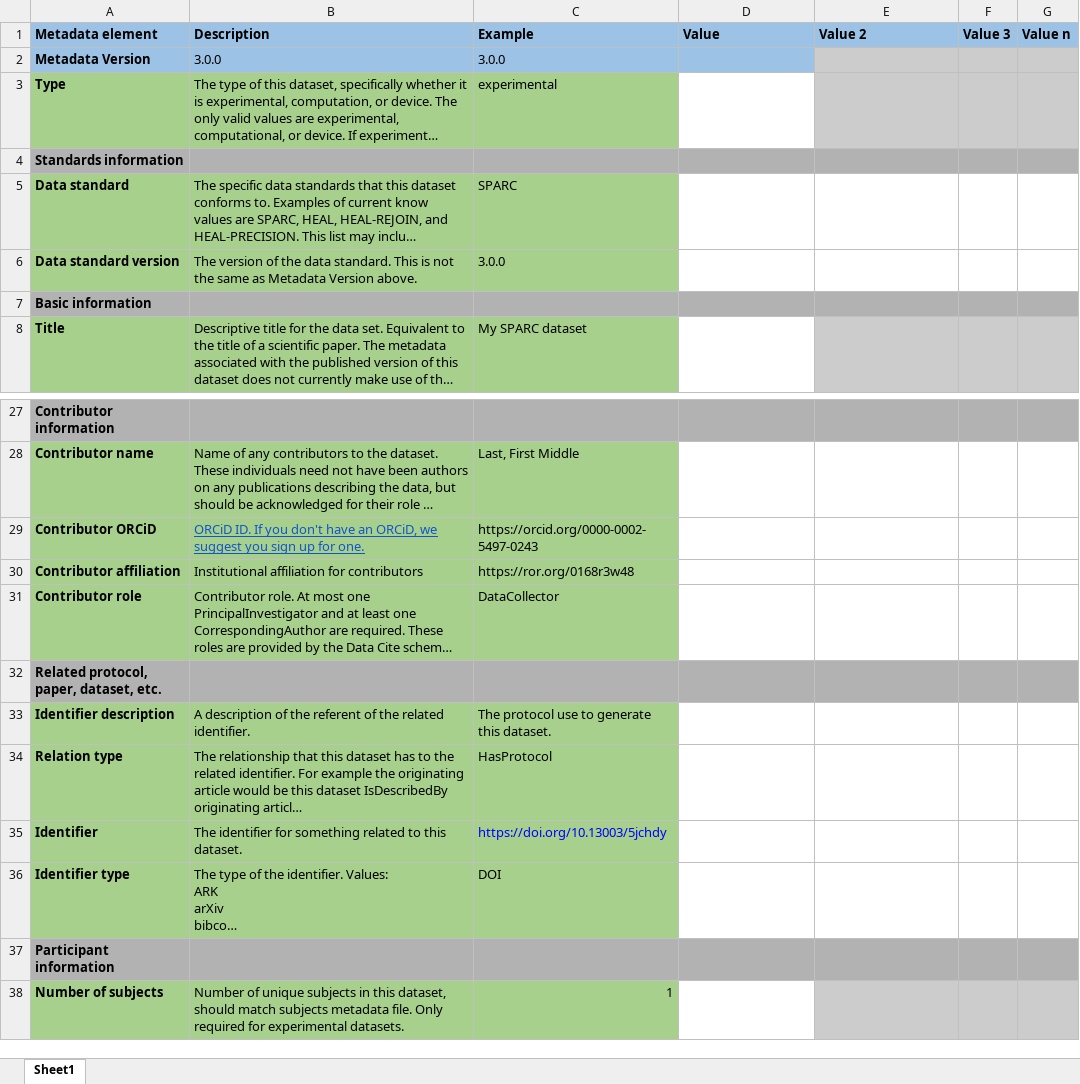
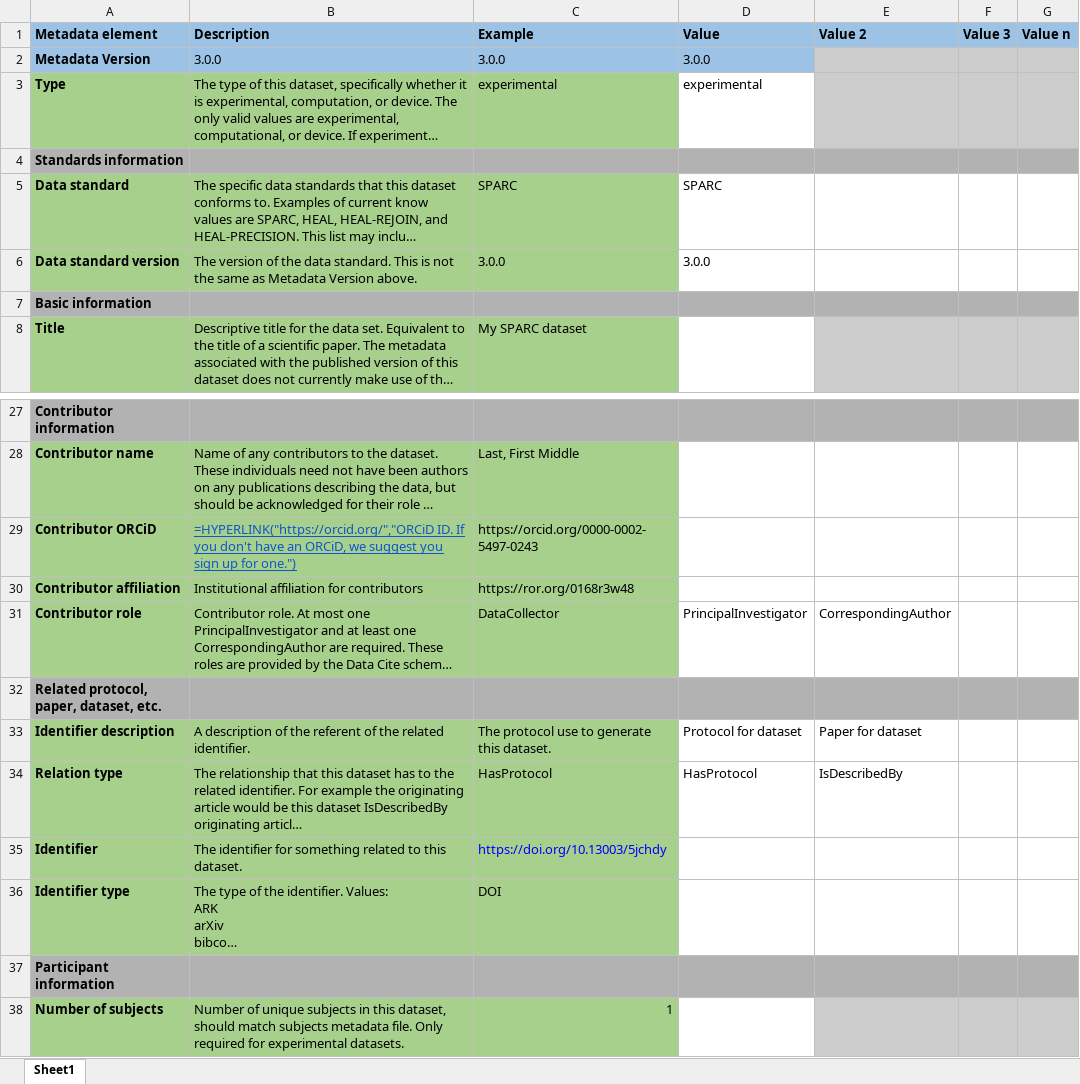
Before and after one commit to fairdataihub/SODA-for-SPARC, an Excel workbook: src/renderer/public/file_templates/dataset_description.xlsx, sheet Sheet1, drawn as a sheet; only a part is shown, gaps mark what is left out; long unchanged cells end in …; values as stored, in another font and other column widths than the file's, no borders; formulas without a stored value are shown as written; the diff names each change by its address in the sheet, - before the commit and + after, or states it on an @@ line.

```diff
--- a/src/renderer/public/file_templates/dataset_description.xlsx (sheet Sheet1)
+++ b/src/renderer/public/file_templates/dataset_description.xlsx (sheet Sheet1)
-D2 (Value): (empty)
+D2 (Value): 3.0.0
-D3 (Value): (empty)
+D3 (Value): experimental
-D5 (Value): (empty)
+D5 (Value): SPARC
-D6 (Value): (empty)
+D6 (Value): 3.0.0
-B29 (Description): ORCiD ID. If you don't have an ORCiD, we suggest you sign up for one.
+B29 (Description): =HYPERLINK("https://orcid.org/","ORCiD ID. If you don't have an ORCiD, we suggest you sign up for one.")
-D31 (Value): (empty)
+D31 (Value): PrincipalInvestigator
-E31 (Value 2): (empty)
+E31 (Value 2): CorrespondingAuthor
-D33 (Value): (empty)
+D33 (Value): Protocol for dataset
-E33 (Value 2): (empty)
+E33 (Value 2): Paper for dataset
-D34 (Value): (empty)
+D34 (Value): HasProtocol
-E34 (Value 2): (empty)
+E34 (Value 2): IsDescribedBy
```
Also changed, not shown: file_templates/submission.xlsx, src/renderer/public/file_templates/code_description.xlsx, 11 other files.
